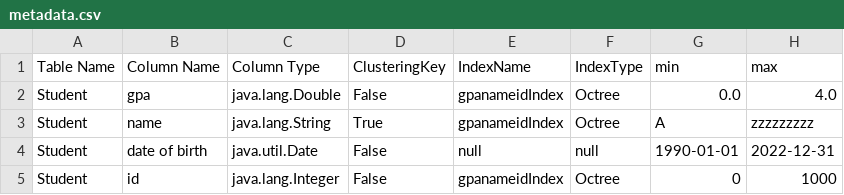
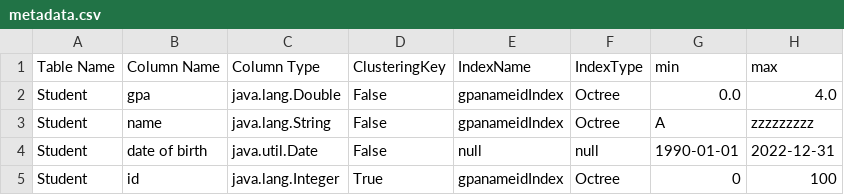
Before and after one commit to farahalfawzy/DBApp, a CSV file: DB_MS1/src/main/resources/metadata.csv, drawn as a sheet.

Commit message:
insertusingIndex

```diff
--- a/DB_MS1/src/main/resources/metadata.csv
+++ b/DB_MS1/src/main/resources/metadata.csv
@@ -2,4 +2,4 @@ Table Name, Column Name, Column Type, ClusteringKey, IndexName,IndexType, min, m
 Student,gpa,java.lang.Double,False,gpanameidIndex,Octree,0.0,4.0
-Student,name,java.lang.String,True,gpanameidIndex,Octree,A,zzzzzzzzz
+Student,name,java.lang.String,False,gpanameidIndex,Octree,A,zzzzzzzzz
 Student,date of birth,java.util.Date,False,null,null,1990-01-01,2022-12-31
-Student,id,java.lang.Integer,False,gpanameidIndex,Octree,0,1000
+Student,id,java.lang.Integer,True,gpanameidIndex,Octree,0,100
```
Also changed, not shown: 11 other files.
